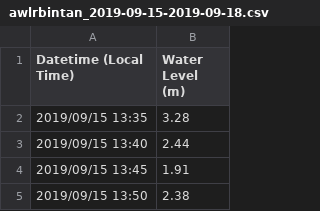
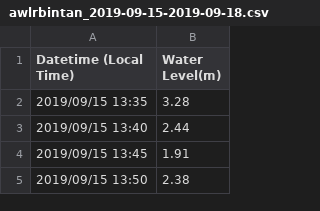
Before and after one commit to lulumalik/geojson, a CSV file: awlrbintan_2019-09-15-2019-09-18.csv, drawn as a sheet; only a part is shown.

Commit message:
Update awlrbintan_2019-09-15-2019-09-18.csv

```diff
--- a/awlrbintan_2019-09-15-2019-09-18.csv
+++ b/awlrbintan_2019-09-15-2019-09-18.csv
@@ -1,2 +1,2 @@
-Datetime (Local Time),Water Level (m)
+Datetime (Local Time),Water Level(m)
 2019/09/15 13:35,3.28
```
